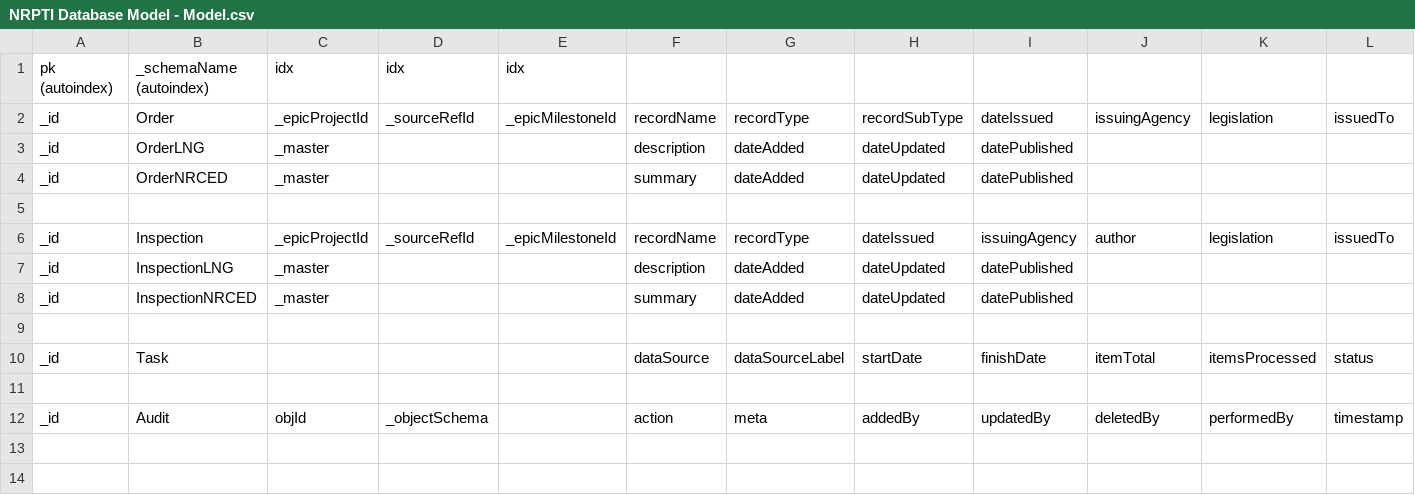
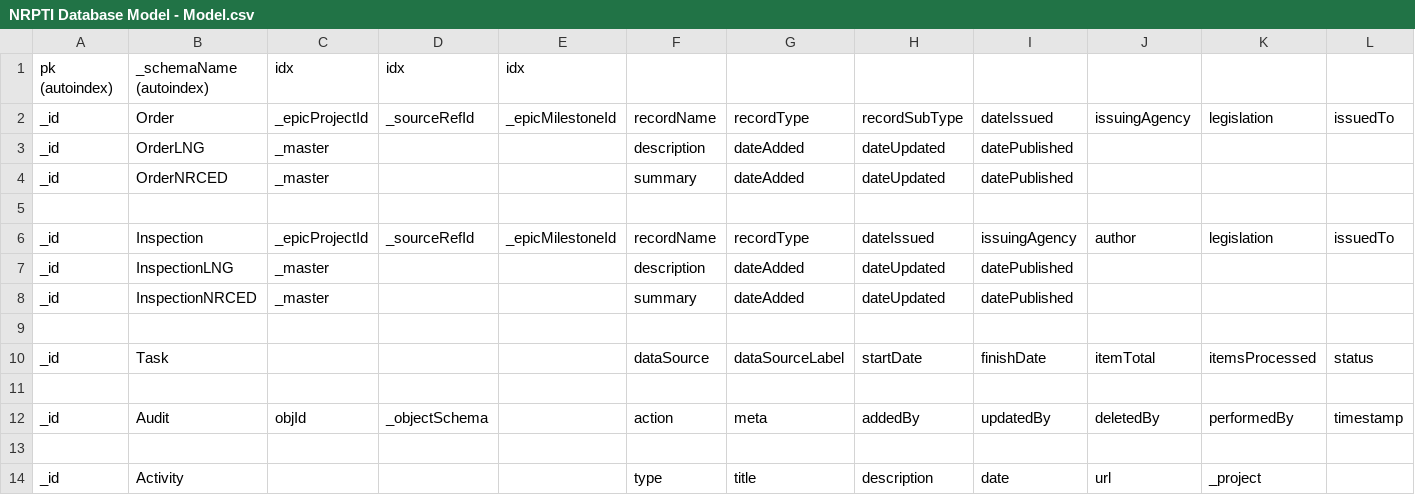
Before and after one commit to bcgov/NRPTI, a CSV file: docs/NRPTI Database Model - Model.csv, drawn as a sheet; only a part is shown; rows hold the shown columns only; the diff names each change by its address in the sheet, - before the commit and + after, or states it on an @@ line.

Commit message:
Fix LNG route types (not integers, but strings), data loader tweaks, and make activities on each project page load dynamically.  Update database migration tool. Needs reloading on DEV.  Update documentation.

```diff
--- a/docs/NRPTI Database Model - Model.csv
+++ b/docs/NRPTI Database Model - Model.csv
+row 13: (empty)
+row 14: _id | Activity |  |  |  | type | title | description | date | url | _project
```
Also changed, not shown: 9 other files.
